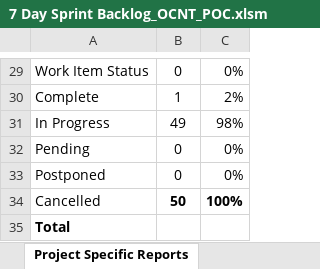
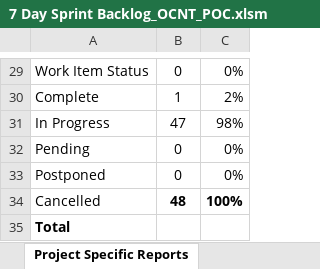
Before and after one commit to ejecruz/JED, an Excel workbook: 7 Day Sprint Backlog_OCNT_POC.xlsm, sheet Project Specific Reports, drawn as a sheet; only a part is shown, gaps mark what is left out; values as stored, in another font and other column widths than the file's, no borders; charts and pictures not drawn; the diff names each change by its address in the sheet, - before the commit and + after, or states it on an @@ line.

```diff
--- a/7 Day Sprint Backlog_OCNT_POC.xlsm (sheet Project Specific Reports)
+++ b/7 Day Sprint Backlog_OCNT_POC.xlsm (sheet Project Specific Reports)
-B31: 49
+B31: 47
-B34: 50
+B34: 48
```
Also changed, not shown: sheet Sprint, sheet Analysis, sheet Capacity, charts or pictures, 46 other files.
